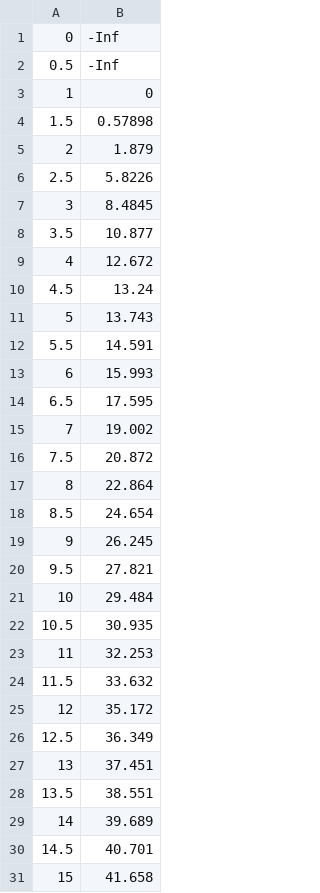
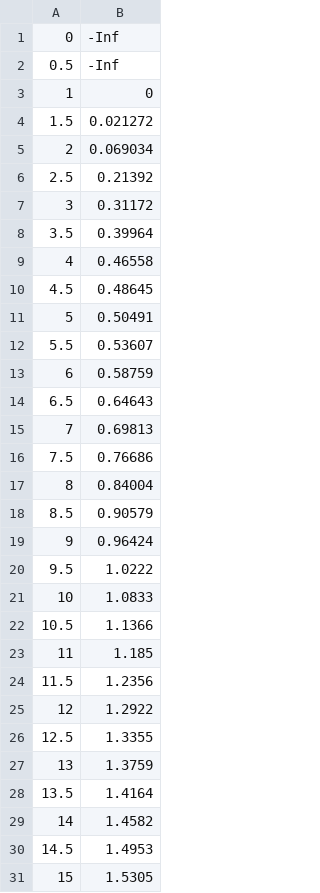
Before and after one commit to xy008areshsu/GreenComputingBuildSys13, a CSV file: buildsys13-scheduling/graphs/stretch/stretchSimResults.csv, drawn as a sheet.

```diff
--- a/buildsys13-scheduling/graphs/stretch/stretchSimResults.csv
+++ b/buildsys13-scheduling/graphs/stretch/stretchSimResults.csv
@@ -3,29 +3,29 @@
 1,0
-1.5,0.57898
-2,1.879
-2.5,5.8226
-3,8.4845
-3.5,10.877
-4,12.672
-4.5,13.24
-5,13.743
-5.5,14.591
-6,15.993
-6.5,17.595
-7,19.002
-7.5,20.872
-8,22.864
-8.5,24.654
-9,26.245
-9.5,27.821
-10,29.484
-10.5,30.935
-11,32.253
-11.5,33.632
-12,35.172
-12.5,36.349
-13,37.451
-13.5,38.551
-14,39.689
-14.5,40.701
-15,41.658
+1.5,0.021272
+2,0.069034
+2.5,0.21392
+3,0.31172
+3.5,0.39964
+4,0.46558
+4.5,0.48645
+5,0.50491
+5.5,0.53607
+6,0.58759
+6.5,0.64643
+7,0.69813
+7.5,0.76686
+8,0.84004
+8.5,0.90579
+9,0.96424
+9.5,1.0222
+10,1.0833
+10.5,1.1366
+11,1.185
+11.5,1.2356
+12,1.2922
+12.5,1.3355
+13,1.3759
+13.5,1.4164
+14,1.4582
+14.5,1.4953
+15,1.5305
```
Also changed, not shown: buildsys13-scheduling/graphs/stretch/stretchSimResultsTOU.csv, 35 other files.
